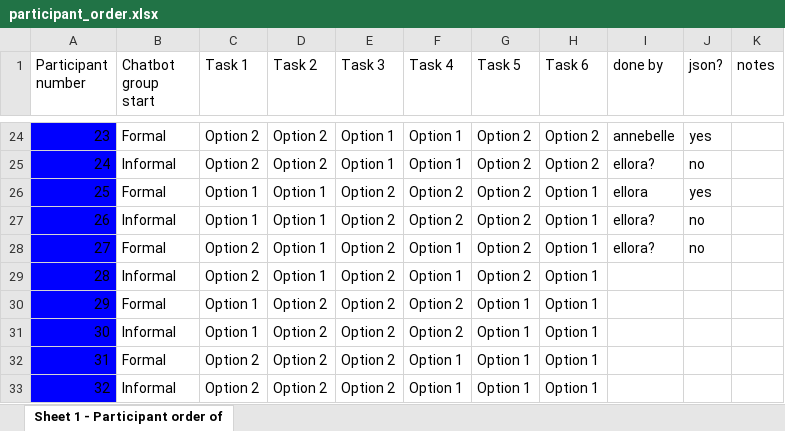
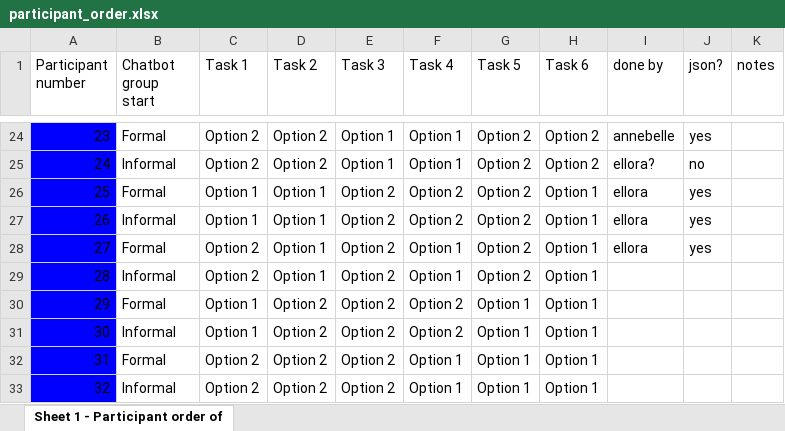
Before and after one commit to annebelleo/MAIR-group12, an Excel workbook: res/participant_order.xlsx, sheet Sheet 1 - Participant order of, drawn as a sheet; only a part is shown, gaps mark what is left out; values as stored, in another font and other column widths than the file's, no borders; the diff names each change by its address in the sheet, - before the commit and + after, or states it on an @@ line.

Commit message:
updated particant order

```diff
--- a/res/participant_order.xlsx (sheet Sheet 1 - Participant order of)
+++ b/res/participant_order.xlsx (sheet Sheet 1 - Participant order of)
-I27:I28 (done by): ellora?
+I27:I28 (done by): ellora
-J27:J28 (json?): no
+J27:J28 (json?): yes
```
